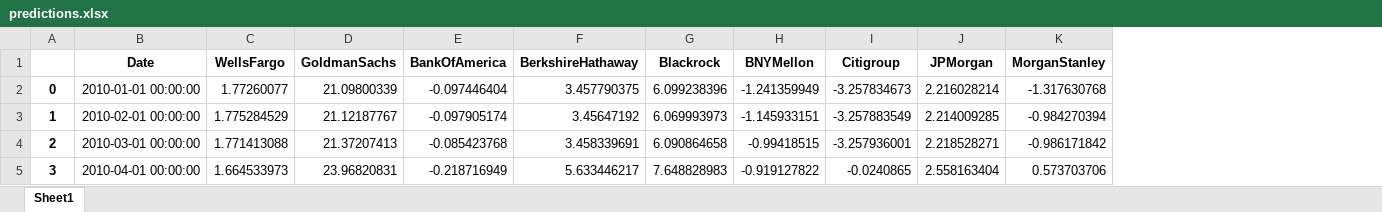
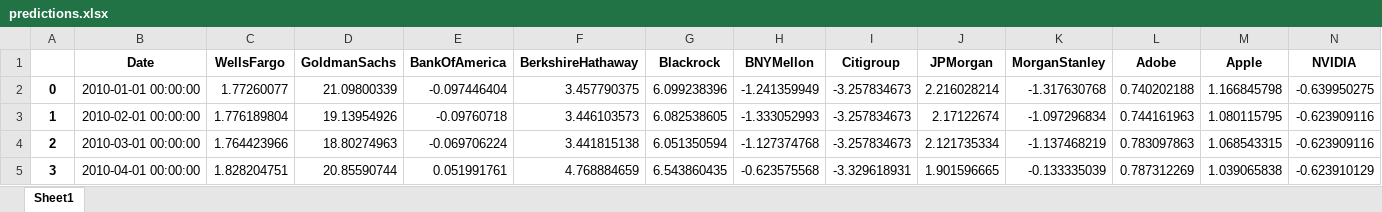
Before and after one commit to abhishekprog0/EventPrediction_DeepLearning, an Excel workbook: PortfolioConstruction/predictions.xlsx, sheet Sheet1, drawn as a sheet; only a part is shown; values as stored, in another font and other column widths than the file's, no borders; the diff covers the shown part only; the diff names each change by its address in the sheet, - before the commit and + after, or states it on an @@ line.

Commit message:
Portfolio Construction Files

```diff
--- a/PortfolioConstruction/predictions.xlsx (sheet Sheet1)
+++ b/PortfolioConstruction/predictions.xlsx (sheet Sheet1)
+column L (Adobe), rows 2-5: 0.740202188 | 0.744161963 | 0.783097863 | 0.787312269
+column M (Apple), rows 2-5: 1.166845798 | 1.080115795 | 1.068543315 | 1.039065838
+column N (NVIDIA), rows 2-5: -0.639950275 | -0.623909116 | -0.623909116 | -0.623910129
-C3 (WellsFargo): 1.775284529
+C3 (WellsFargo): 1.776189804
-D3 (GoldmanSachs): 21.12187767
+D3 (GoldmanSachs): 19.13954926
-E3 (BankOfAmerica): -0.097905174
+E3 (BankOfAmerica): -0.09760718
-F3 (BerkshireHathaway): 3.45647192
+F3 (BerkshireHathaway): 3.446103573
-G3 (Blackrock): 6.069993973
+G3 (Blackrock): 6.082538605
-H3 (BNYMellon): -1.145933151
+H3 (BNYMellon): -1.333052993
-I3 (Citigroup): -3.257883549
+I3 (Citigroup): -3.257834673
-J3 (JPMorgan): 2.214009285
+J3 (JPMorgan): 2.17122674
-K3 (MorganStanley): -0.984270394
+K3 (MorganStanley): -1.097296834
-C4 (WellsFargo): 1.771413088
+C4 (WellsFargo): 1.764423966
-D4 (GoldmanSachs): 21.37207413
+D4 (GoldmanSachs): 18.80274963
-E4 (BankOfAmerica): -0.085423768
+E4 (BankOfAmerica): -0.069706224
-F4 (BerkshireHathaway): 3.458339691
+F4 (BerkshireHathaway): 3.441815138
-G4 (Blackrock): 6.090864658
+G4 (Blackrock): 6.051350594
-H4 (BNYMellon): -0.99418515
+H4 (BNYMellon): -1.127374768
-I4 (Citigroup): -3.257936001
+I4 (Citigroup): -3.257834673
-J4 (JPMorgan): 2.218528271
+J4 (JPMorgan): 2.121735334
-K4 (MorganStanley): -0.986171842
+K4 (MorganStanley): -1.137468219
-C5 (WellsFargo): 1.664533973
+C5 (WellsFargo): 1.828204751
-D5 (GoldmanSachs): 23.96820831
+D5 (GoldmanSachs): 20.85590744
-E5 (BankOfAmerica): -0.218716949
+E5 (BankOfAmerica): 0.051991761
-F5 (BerkshireHathaway): 5.633446217
+F5 (BerkshireHathaway): 4.768884659
-G5 (Blackrock): 7.648828983
+G5 (Blackrock): 6.543860435
-H5 (BNYMellon): -0.919127822
+H5 (BNYMellon): -0.623575568
-I5 (Citigroup): -0.0240865
+I5 (Citigroup): -3.329618931
-J5 (JPMorgan): 2.558163404
+J5 (JPMorgan): 1.901596665
-K5 (MorganStanley): 0.573703706
+K5 (MorganStanley): -0.133335039
```
Also changed, not shown: 3 added rows and 1008 edited cells elsewhere in this sheet, 45 other files.
